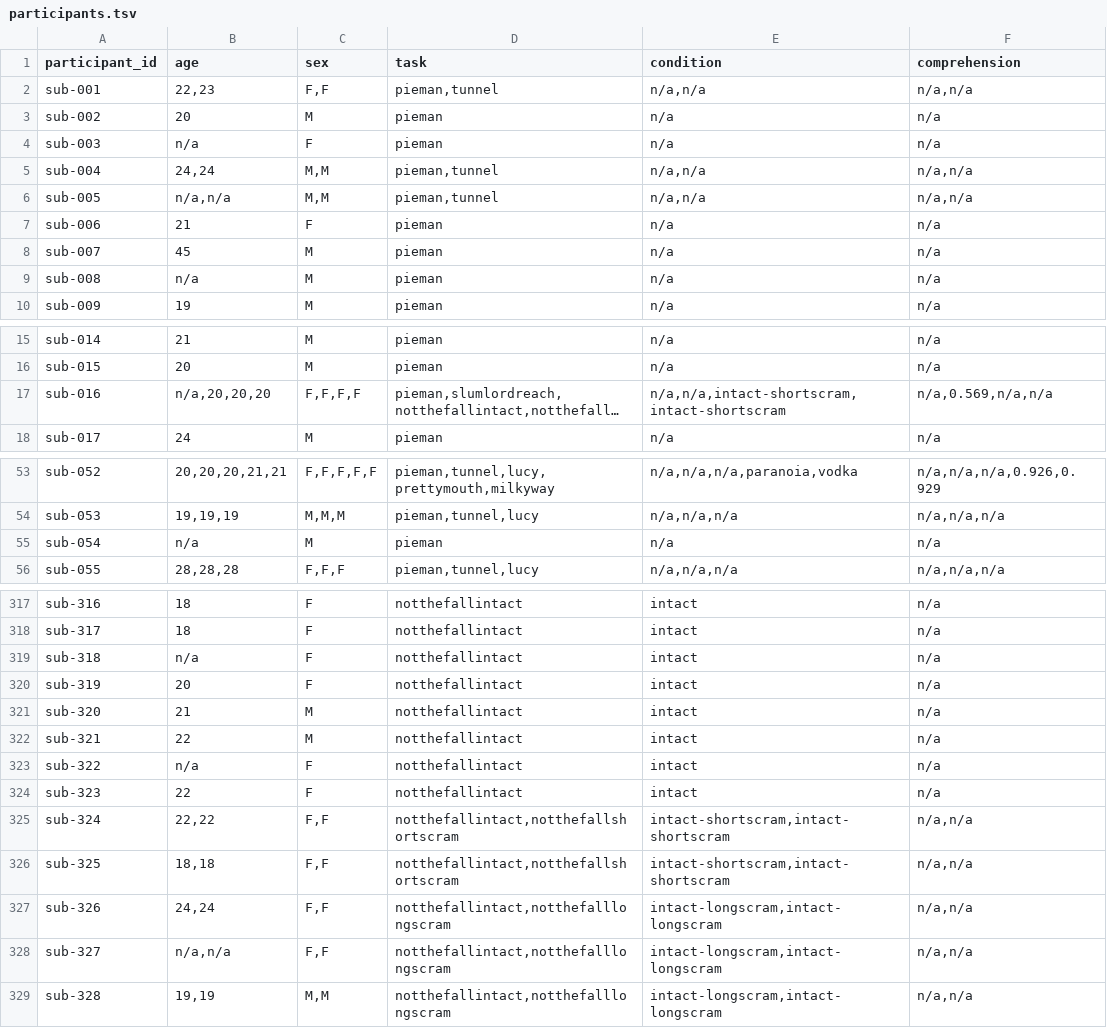
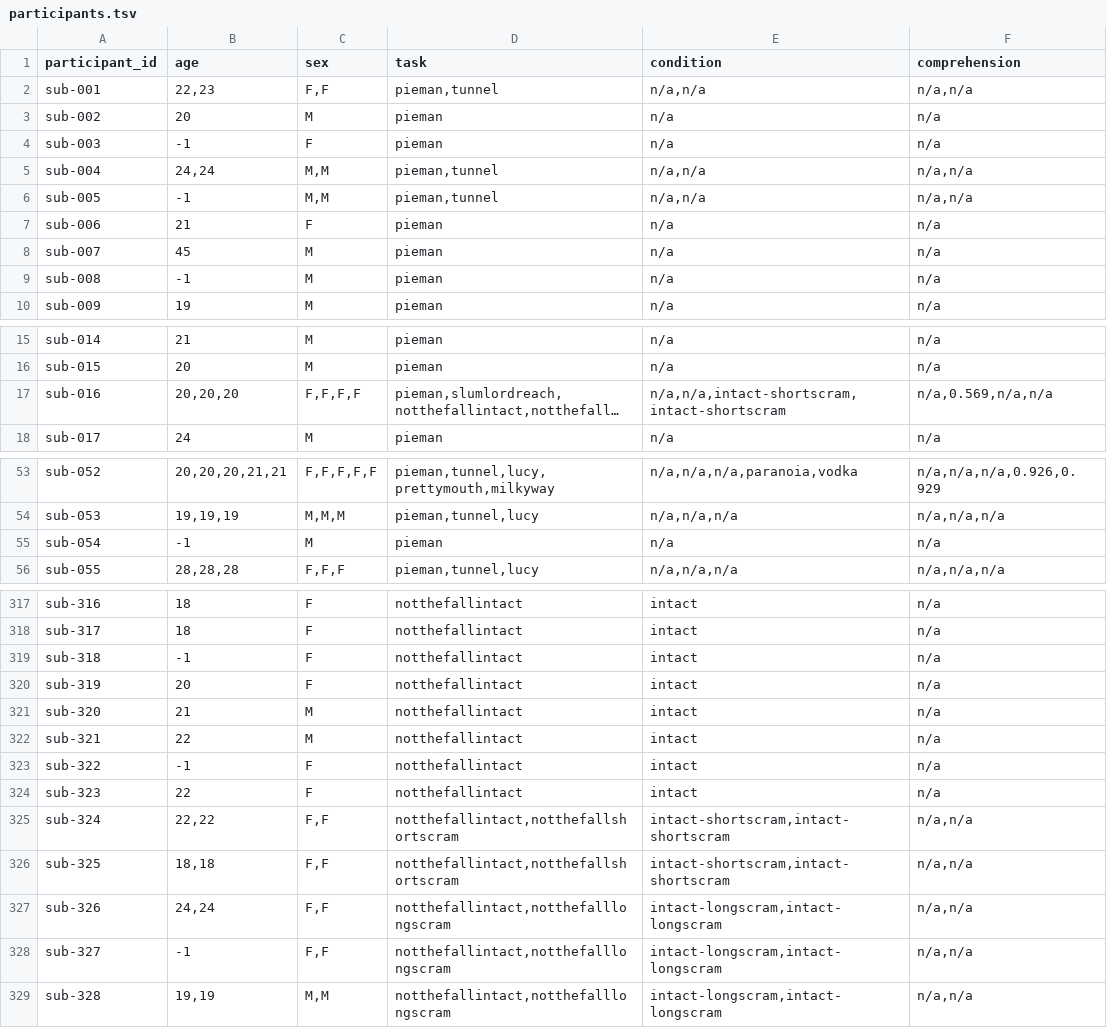
Before and after one commit to erikohara/tcc_eniac, a TSV file: db_a/participants.tsv, drawn as a sheet; only a part is shown, gaps mark what is left out; long unchanged cells end in …; the diff covers the shown part only; the diff names each change by its address in the sheet, - before the commit and + after, or states it on an @@ line.

Commit message:
Alterado N/A nas idades por -1

```diff
--- a/db_a/participants.tsv
+++ b/db_a/participants.tsv
-B4 (age): n/a
+B4 (age): -1
-B6 (age): n/a,n/a
+B6 (age): -1
-B9 (age): n/a
+B9 (age): -1
-B17 (age): n/a,20,20,20
+B17 (age): 20,20,20
-B55 (age): n/a
+B55 (age): -1
-B319 (age): n/a
+B319 (age): -1
-B323 (age): n/a
+B323 (age): -1
-B328 (age): n/a,n/a
+B328 (age): -1
```
Also changed, not shown: 2 edited cells elsewhere in this file.
